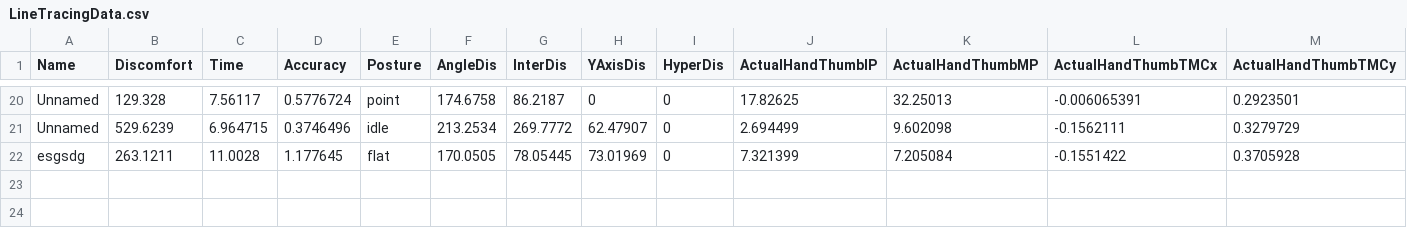
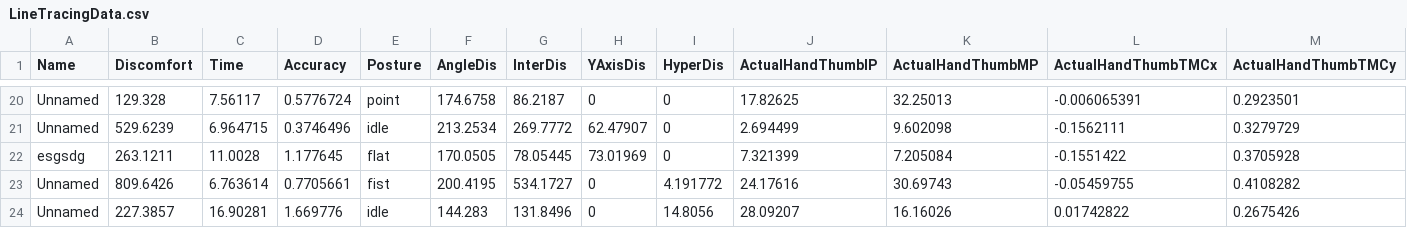
Before and after one commit to jonasmayer95/HandPoseDetection, a CSV file: LeapTest/LineTracingData.csv, drawn as a sheet; only a part is shown, gaps mark what is left out; rows hold the shown columns only; the diff names each change by its address in the sheet, - before the commit and + after, or states it on an @@ line.

```diff
--- a/LeapTest/LineTracingData.csv
+++ b/LeapTest/LineTracingData.csv
+row 23: Unnamed | 809.6426 | 6.763614 | 0.7705661 | fist | 200.4195 | 534.1727 | 0 | 4.191772 | 24.17616 | 30.69743 | -0.05459755 | 0.4108282
+row 24: Unnamed | 227.3857 | 16.90281 | 1.669776 | idle | 144.283 | 131.8496 | 0 | 14.8056 | 28.09207 | 16.16026 | 0.01742822 | 0.2675426
```
Also changed, not shown: 24 other files.
